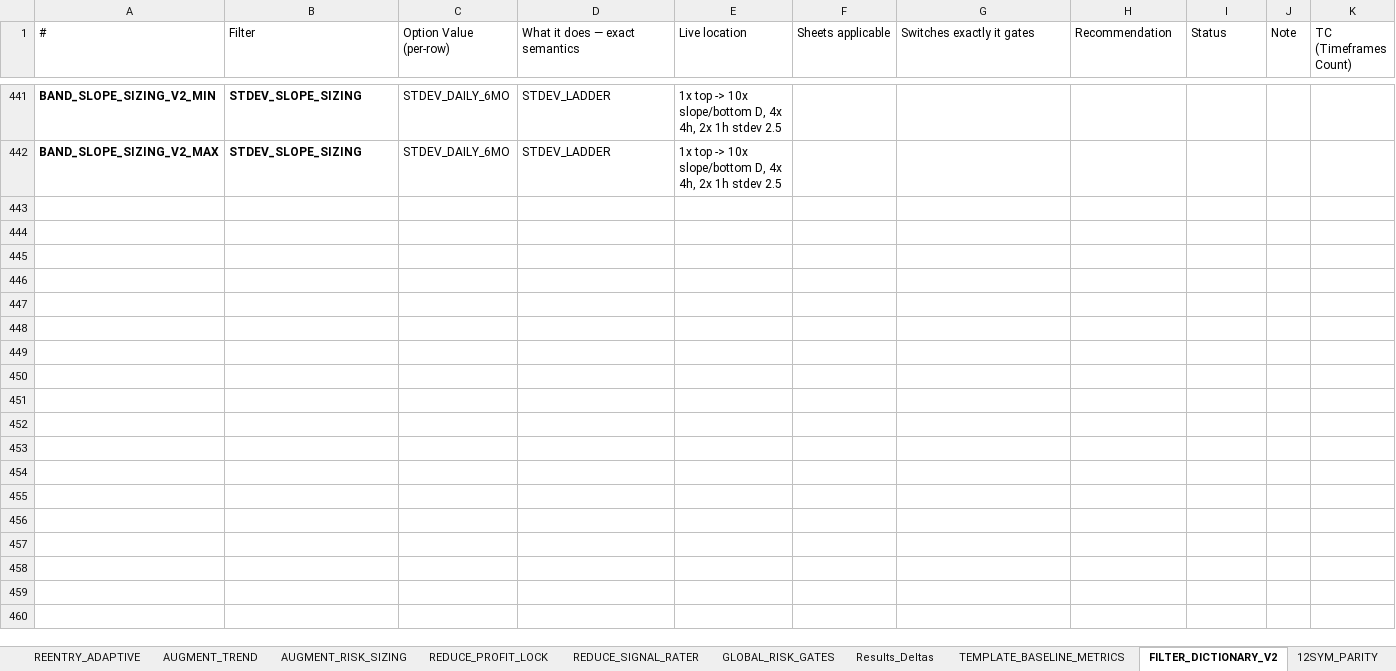
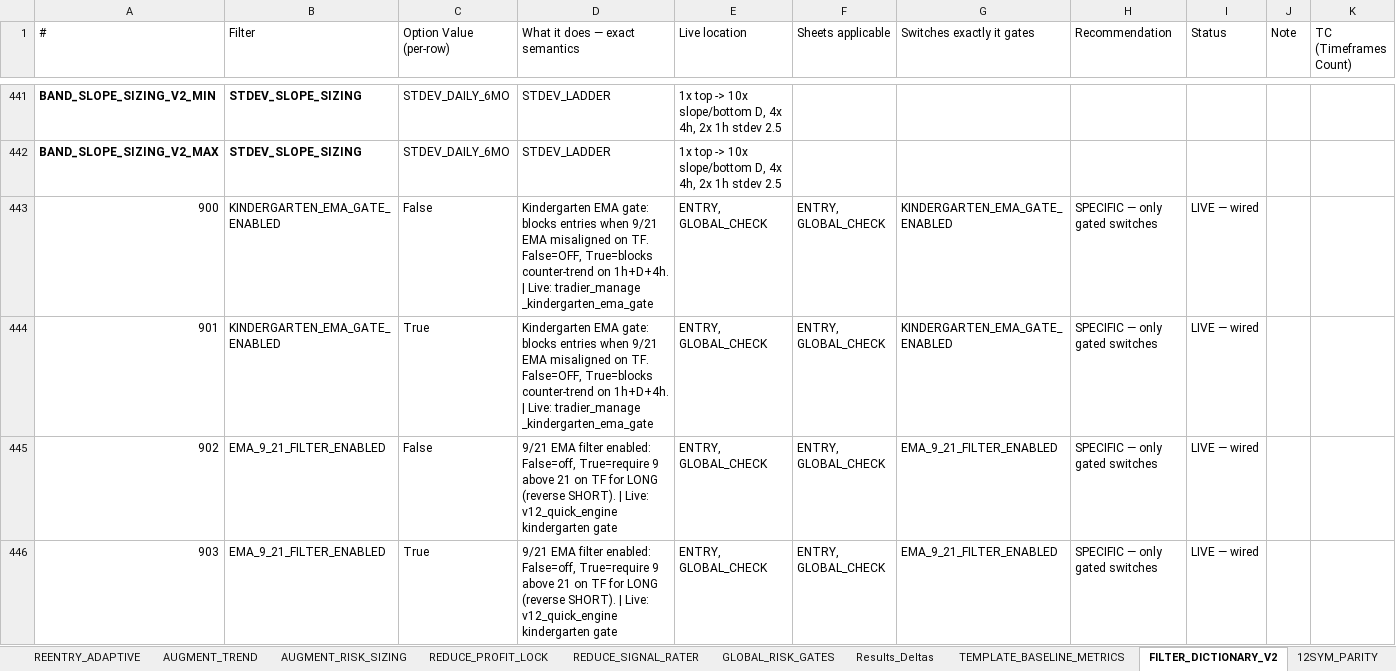
Before and after one commit to nielsvip/binance-sandbox, an Excel workbook: SPREADSHEETS/TEMPLATE.xlsx, sheet FILTER_DICTIONARY_V2, drawn as a sheet; only a part is shown, gaps mark what is left out; values as stored, in another font and other column widths than the file's, no borders; rows hold the shown columns only; the diff covers the shown part only; the diff names each change by its address in the sheet, - before the commit and + after, or states it on an @@ line.

```diff
--- a/SPREADSHEETS/TEMPLATE.xlsx (sheet FILTER_DICTIONARY_V2)
+++ b/SPREADSHEETS/TEMPLATE.xlsx (sheet FILTER_DICTIONARY_V2)
+row 443: 900 | KINDERGARTEN_EMA_GATE_ENABLED | False | Kindergarten EMA gate: blocks entries when 9/21 EMA misaligned on TF. False=OFF, True=blocks counter-trend on 1h+D+4h. | Live: tradier_manage _kindergarten_ema_gate | ENTRY, GLOBAL_CHECK | ENTRY, GLOBAL_CHECK | KINDERGARTEN_EMA_GATE_ENABLED | SPECIFIC — only gated switches | LIVE — wired
+row 444: 901 | KINDERGARTEN_EMA_GATE_ENABLED | True | Kindergarten EMA gate: blocks entries when 9/21 EMA misaligned on TF. False=OFF, True=blocks counter-trend on 1h+D+4h. | Live: tradier_manage _kindergarten_ema_gate | ENTRY, GLOBAL_CHECK | ENTRY, GLOBAL_CHECK | KINDERGARTEN_EMA_GATE_ENABLED | SPECIFIC — only gated switches | LIVE — wired
+row 445: 902 | EMA_9_21_FILTER_ENABLED | False | 9/21 EMA filter enabled: False=off, True=require 9 above 21 on TF for LONG (reverse SHORT). | Live: v12_quick_engine kindergarten gate | ENTRY, GLOBAL_CHECK | ENTRY, GLOBAL_CHECK | EMA_9_21_FILTER_ENABLED | SPECIFIC — only gated switches | LIVE — wired
+row 446: 903 | EMA_9_21_FILTER_ENABLED | True | 9/21 EMA filter enabled: False=off, True=require 9 above 21 on TF for LONG (reverse SHORT). | Live: v12_quick_engine kindergarten gate | ENTRY, GLOBAL_CHECK | ENTRY, GLOBAL_CHECK | EMA_9_21_FILTER_ENABLED | SPECIFIC — only gated switches | LIVE — wired
```
Also changed, not shown: 12 added rows elsewhere in this sheet, sheet GLOBAL_RISK_GATES, sheet REENTRY_ADAPTIVE, sheet REENTRY_WINDOWED, SPREADSHEETS/TEMPLATE_CRYPTO_LONG.xlsx, SPREADSHEETS/TEMPLATE_CRYPTO_SHORT.xlsx, 45 other files.
